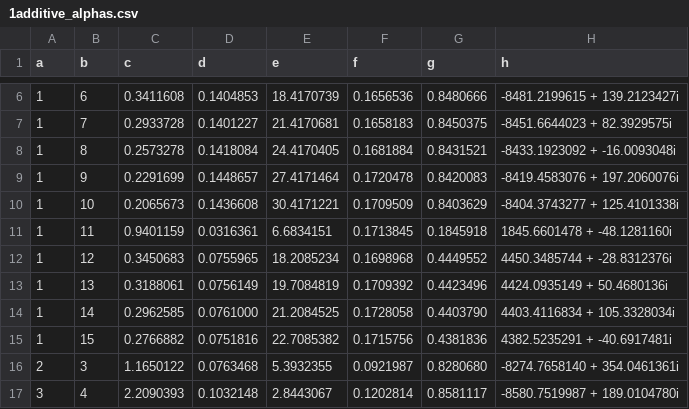
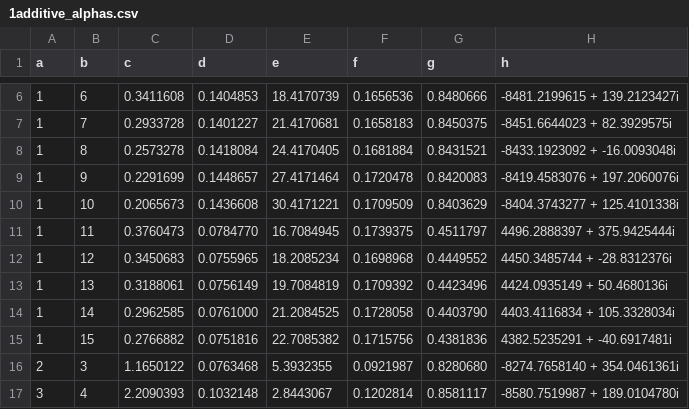
Before and after one commit to daniel3735928559/wip-ulam, a CSV file: doc/datafiles/1additive_alphas.csv, drawn as a sheet; only a part is shown, gaps mark what is left out; removed rows and columns are numbered as before the commit, all else as after; the diff names each change by its address in the sheet, - before the commit and + after, or states it on an @@ line.

```diff
--- a/doc/datafiles/1additive_alphas.csv
+++ b/doc/datafiles/1additive_alphas.csv
-row 11: 1 | 11 | 0.9401159 | 0.0316361 | 6.6834151 | 0.1713845 | 0.1845918 | 1845.6601478 + -48.1281160i
+row 11: 1 | 11 | 0.3760473 | 0.0784770 | 16.7084945 | 0.1739375 | 0.4511797 | 4496.2888397 + 375.9425444i
```
Also changed, not shown: 11 other files.
